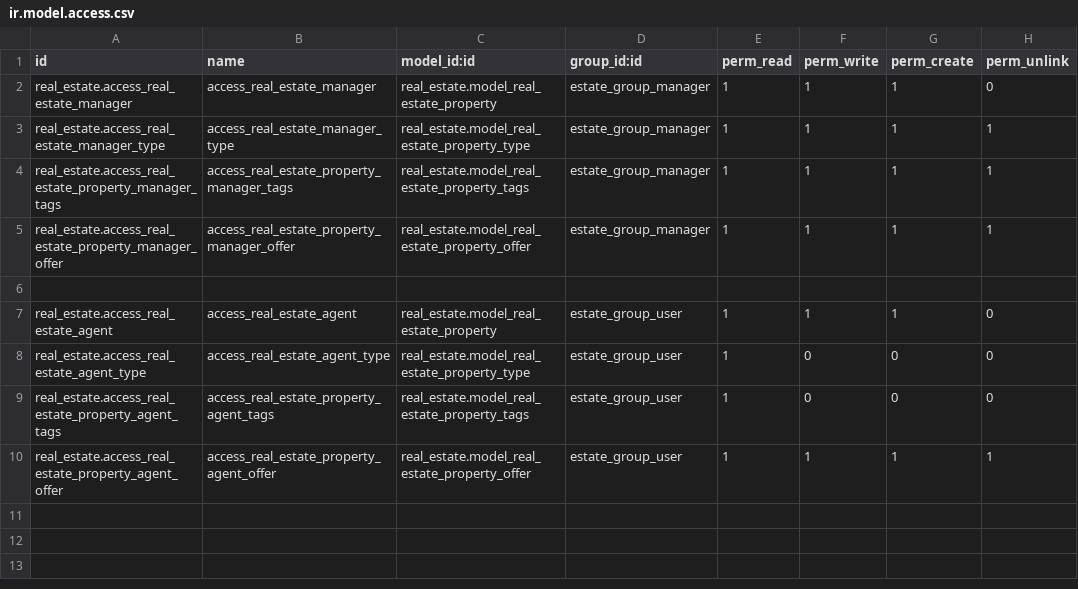
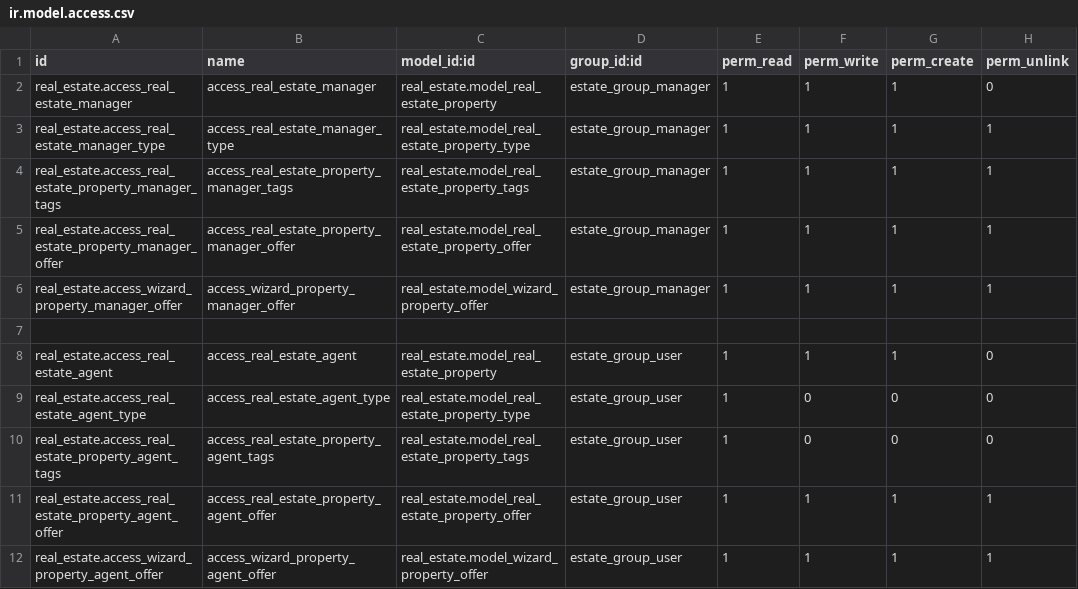
Before and after one commit to prra-odoo/odoo-training-2023, a CSV file: real_estate/security/ir.model.access.csv, drawn as a sheet.

```diff
--- a/real_estate/security/ir.model.access.csv
+++ b/real_estate/security/ir.model.access.csv
@@ -5,2 +5,3 @@ real_estate.access_real_estate_property_manager_tags,access_real_estate_property
 real_estate.access_real_estate_property_manager_offer,access_real_estate_property_manager_offer,real_estate.model_real_estate_property_offer,estate_group_manager,1,1,1,1
+real_estate.access_wizard_property_manager_offer,access_wizard_property_manager_offer,real_estate.model_wizard_property_offer,estate_group_manager,1,1,1,1
 
@@ -10 +11,2 @@ real_estate.access_real_estate_property_agent_tags,access_real_estate_property_a
 real_estate.access_real_estate_property_agent_offer,access_real_estate_property_agent_offer,real_estate.model_real_estate_property_offer,estate_group_user,1,1,1,1
+real_estate.access_wizard_property_agent_offer,access_wizard_property_agent_offer,real_estate.model_wizard_property_offer,estate_group_user,1,1,1,1
```
Also changed, not shown: 7 other files.
